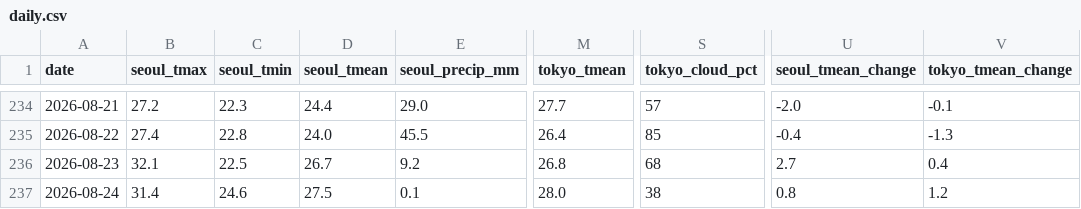
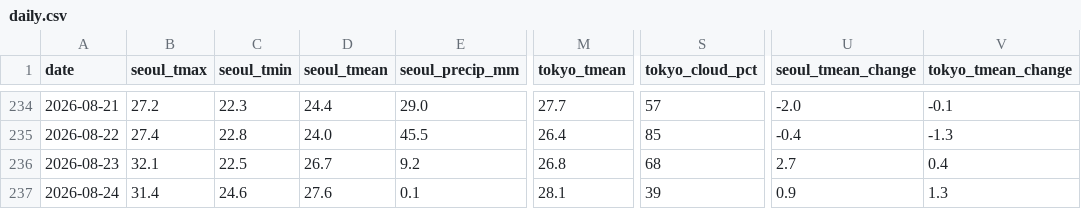
Before and after one commit to scuderia-kr/jp-weather-trends, a CSV file: data/daily.csv, drawn as a sheet; only a part is shown, gaps mark what is left out; the diff names each change by its address in the sheet, - before the commit and + after, or states it on an @@ line.

```diff
--- a/data/daily.csv
+++ b/data/daily.csv
-D237 (seoul_tmean): 27.5
+D237 (seoul_tmean): 27.6
-M237 (tokyo_tmean): 28.0
+M237 (tokyo_tmean): 28.1
-S237 (tokyo_cloud_pct): 38
+S237 (tokyo_cloud_pct): 39
-U237 (seoul_tmean_change): 0.8
+U237 (seoul_tmean_change): 0.9
-V237 (tokyo_tmean_change): 1.2
+V237 (tokyo_tmean_change): 1.3
```
Also changed, not shown: 2 other files.
